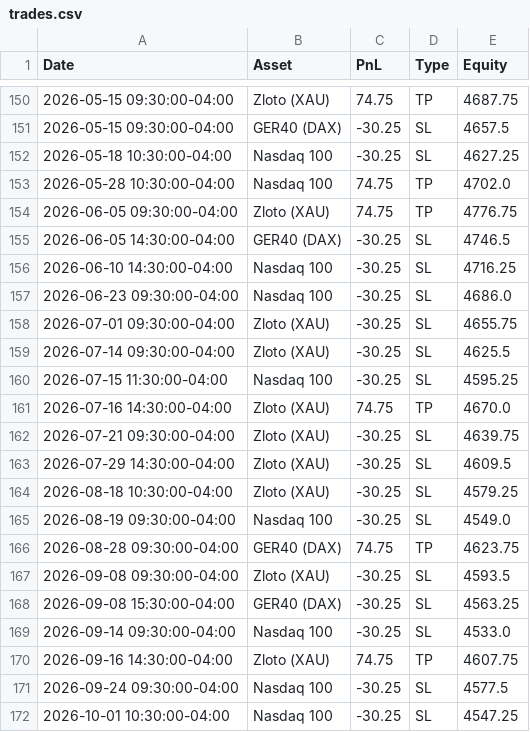
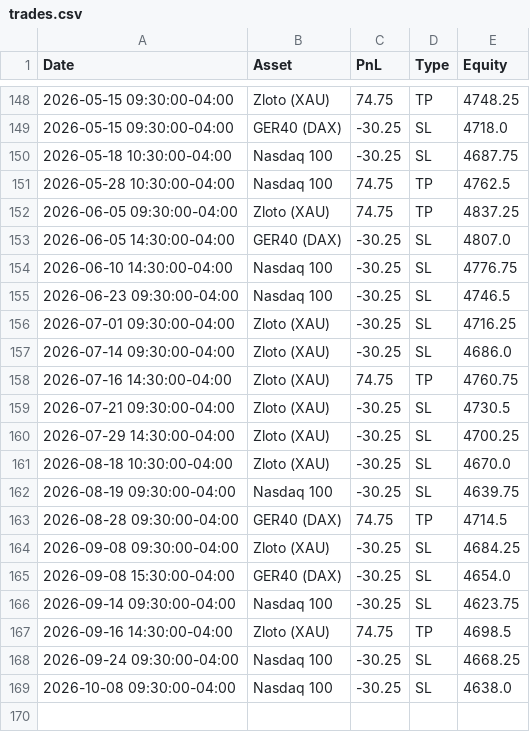
Before and after one commit to whydonotme/trading-lab, a CSV file: results/trades.csv, drawn as a sheet; only a part is shown, gaps mark what is left out; the diff covers the shown part only.

```diff
--- a/results/trades.csv
+++ b/results/trades.csv
@@ -150,23 +148,22 @@ Date,Asset,PnL,Type,Equity
-2026-05-15 09:30:00-04:00,Zloto (XAU),74.75,TP,4687.75
-2026-05-15 09:30:00-04:00,GER40 (DAX),-30.25,SL,4657.5
-2026-05-18 10:30:00-04:00,Nasdaq 100,-30.25,SL,4627.25
-2026-05-28 10:30:00-04:00,Nasdaq 100,74.75,TP,4702.0
-2026-06-05 09:30:00-04:00,Zloto (XAU),74.75,TP,4776.75
-2026-06-05 14:30:00-04:00,GER40 (DAX),-30.25,SL,4746.5
-2026-06-10 14:30:00-04:00,Nasdaq 100,-30.25,SL,4716.25
-2026-06-23 09:30:00-04:00,Nasdaq 100,-30.25,SL,4686.0
-2026-07-01 09:30:00-04:00,Zloto (XAU),-30.25,SL,4655.75
-2026-07-14 09:30:00-04:00,Zloto (XAU),-30.25,SL,4625.5
-2026-07-15 11:30:00-04:00,Nasdaq 100,-30.25,SL,4595.25
-2026-07-16 14:30:00-04:00,Zloto (XAU),74.75,TP,4670.0
-2026-07-21 09:30:00-04:00,Zloto (XAU),-30.25,SL,4639.75
-2026-07-29 14:30:00-04:00,Zloto (XAU),-30.25,SL,4609.5
-2026-08-18 10:30:00-04:00,Zloto (XAU),-30.25,SL,4579.25
-2026-08-19 09:30:00-04:00,Nasdaq 100,-30.25,SL,4549.0
-2026-08-28 09:30:00-04:00,GER40 (DAX),74.75,TP,4623.75
-2026-09-08 09:30:00-04:00,Zloto (XAU),-30.25,SL,4593.5
-2026-09-08 15:30:00-04:00,GER40 (DAX),-30.25,SL,4563.25
-2026-09-14 09:30:00-04:00,Nasdaq 100,-30.25,SL,4533.0
-2026-09-16 14:30:00-04:00,Zloto (XAU),74.75,TP,4607.75
-2026-09-24 09:30:00-04:00,Nasdaq 100,-30.25,SL,4577.5
-2026-10-01 10:30:00-04:00,Nasdaq 100,-30.25,SL,4547.25
+2026-05-15 09:30:00-04:00,Zloto (XAU),74.75,TP,4748.25
+2026-05-15 09:30:00-04:00,GER40 (DAX),-30.25,SL,4718.0
+2026-05-18 10:30:00-04:00,Nasdaq 100,-30.25,SL,4687.75
+2026-05-28 10:30:00-04:00,Nasdaq 100,74.75,TP,4762.5
+2026-06-05 09:30:00-04:00,Zloto (XAU),74.75,TP,4837.25
+2026-06-05 14:30:00-04:00,GER40 (DAX),-30.25,SL,4807.0
+2026-06-10 14:30:00-04:00,Nasdaq 100,-30.25,SL,4776.75
+2026-06-23 09:30:00-04:00,Nasdaq 100,-30.25,SL,4746.5
+2026-07-01 09:30:00-04:00,Zloto (XAU),-30.25,SL,4716.25
+2026-07-14 09:30:00-04:00,Zloto (XAU),-30.25,SL,4686.0
+2026-07-16 14:30:00-04:00,Zloto (XAU),74.75,TP,4760.75
+2026-07-21 09:30:00-04:00,Zloto (XAU),-30.25,SL,4730.5
+2026-07-29 14:30:00-04:00,Zloto (XAU),-30.25,SL,4700.25
+2026-08-18 10:30:00-04:00,Zloto (XAU),-30.25,SL,4670.0
+2026-08-19 09:30:00-04:00,Nasdaq 100,-30.25,SL,4639.75
+2026-08-28 09:30:00-04:00,GER40 (DAX),74.75,TP,4714.5
+2026-09-08 09:30:00-04:00,Zloto (XAU),-30.25,SL,4684.25
+2026-09-08 15:30:00-04:00,GER40 (DAX),-30.25,SL,4654.0
+2026-09-14 09:30:00-04:00,Nasdaq 100,-30.25,SL,4623.75
+2026-09-16 14:30:00-04:00,Zloto (XAU),74.75,TP,4698.5
+2026-09-24 09:30:00-04:00,Nasdaq 100,-30.25,SL,4668.25
+2026-10-08 09:30:00-04:00,Nasdaq 100,-30.25,SL,4638.0
```
Also changed, not shown: 1 added row, 3 removed rows and 58 edited cells elsewhere in this file, 1 other file.
